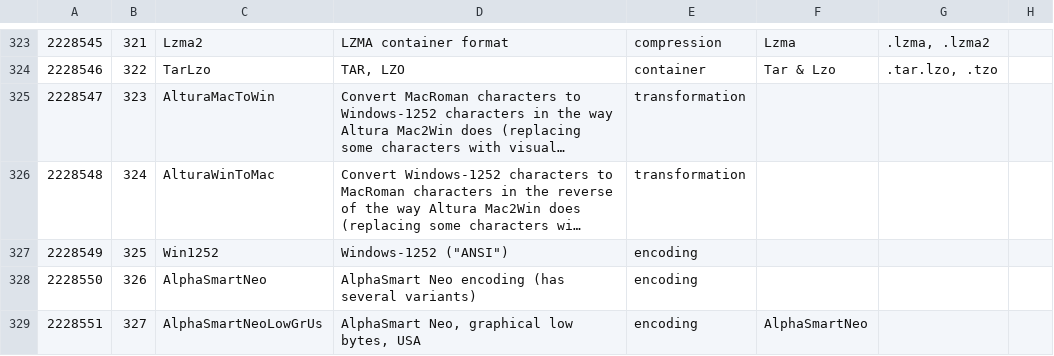
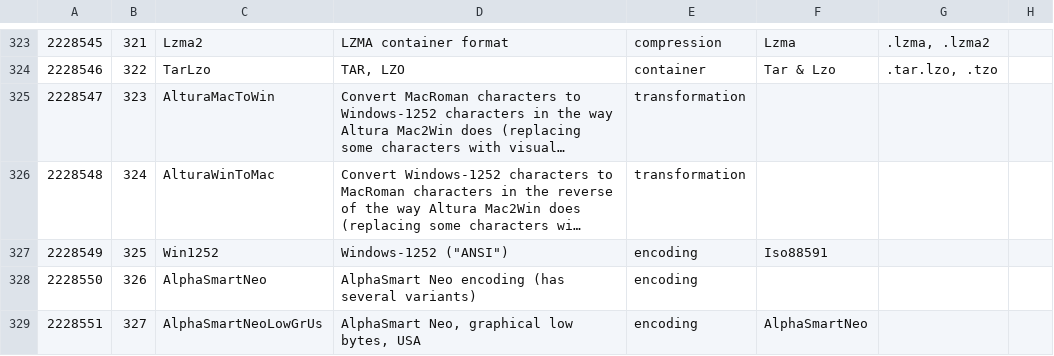
Before and after one commit to collectivetoolbox/collectivetoolbox, a CSV file: src/formats/dcdata/data/formats.generated.csv, drawn as a sheet; only a part is shown, gaps mark what is left out; long unchanged cells end in …; the diff names each change by its address in the sheet, - before the commit and + after, or states it on an @@ line.

```diff
--- a/src/formats/dcdata/data/formats.generated.csv
+++ b/src/formats/dcdata/data/formats.generated.csv
-F327: (empty)
+F327: Iso88591
```
Also changed, not shown: src/formats/dcdata/data/categories/formats/encoding.csv, 1 other file.
